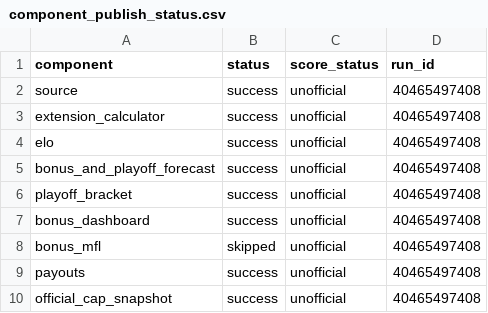
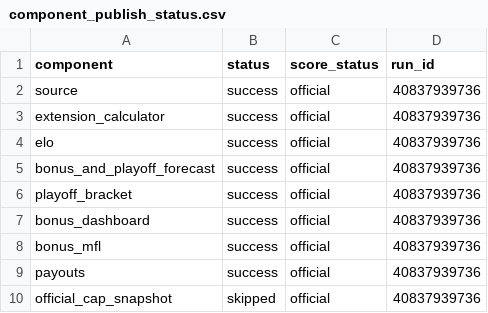
Before and after one commit to TheMathNinja/ADL-GM-Dashboard, a CSV file: data/component_publish_status.csv, drawn as a sheet.

```diff
--- a/data/component_publish_status.csv
+++ b/data/component_publish_status.csv
@@ -1,10 +1,10 @@
 component,status,score_status,run_id
-source,success,unofficial,40465497408
-extension_calculator,success,unofficial,40465497408
-elo,success,unofficial,40465497408
-bonus_and_playoff_forecast,success,unofficial,40465497408
-playoff_bracket,success,unofficial,40465497408
-bonus_dashboard,success,unofficial,40465497408
-bonus_mfl,skipped,unofficial,40465497408
-payouts,success,unofficial,40465497408
-official_cap_snapshot,success,unofficial,40465497408
+source,success,official,40837939736
+extension_calculator,success,official,40837939736
+elo,success,official,40837939736
+bonus_and_playoff_forecast,success,official,40837939736
+playoff_bracket,success,official,40837939736
+bonus_dashboard,success,official,40837939736
+bonus_mfl,success,official,40837939736
+payouts,success,official,40837939736
+official_cap_snapshot,skipped,official,40837939736
```
Also changed, not shown: 3 other files.
